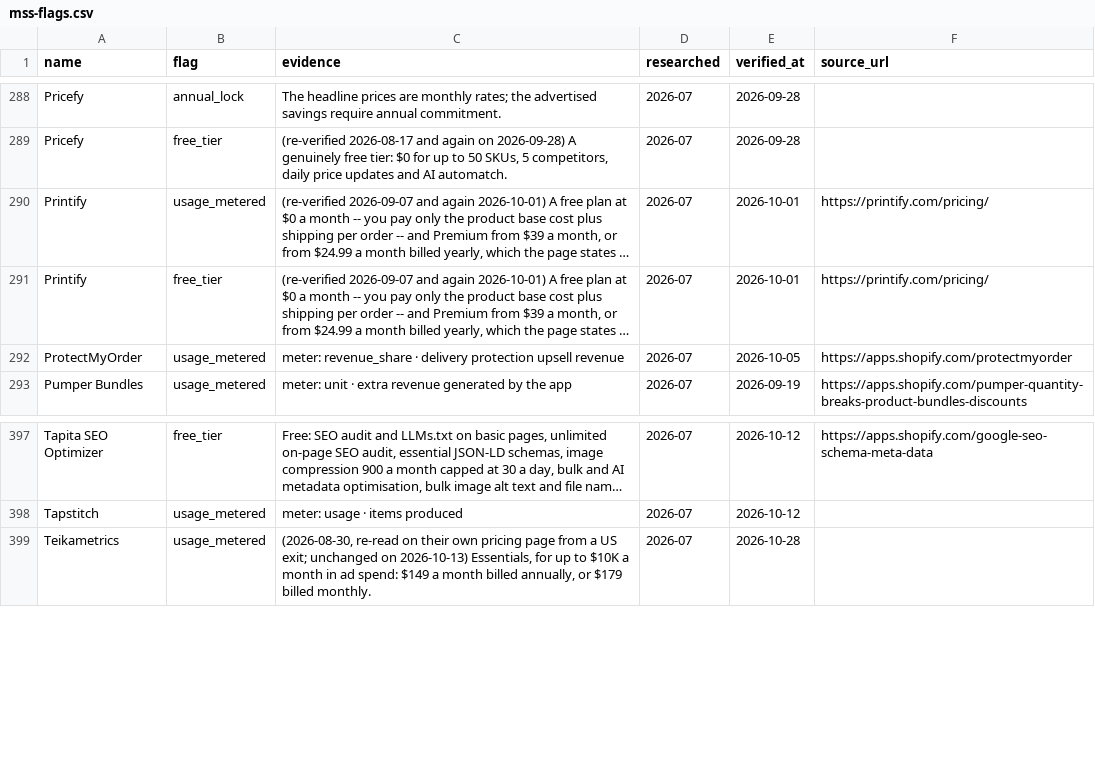
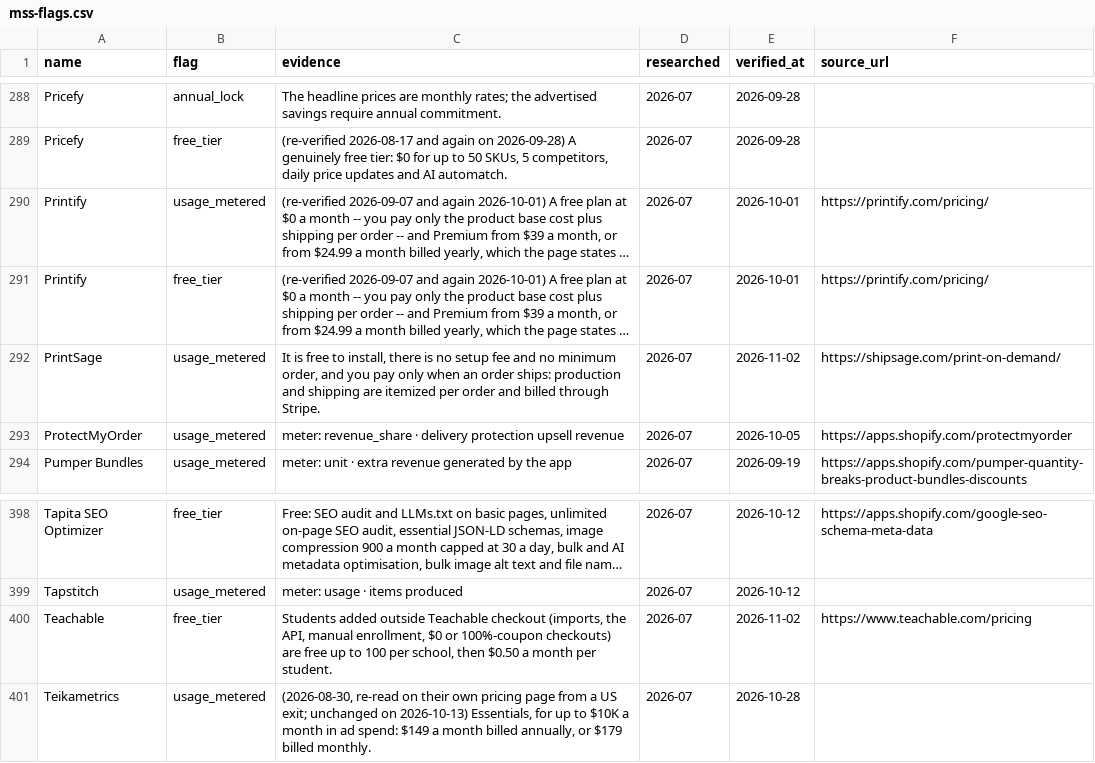
Before and after one commit to NewBegin-gif/marketingandsalessoftware, a CSV file: data/mss-flags.csv, drawn as a sheet; only a part is shown, gaps mark what is left out; long unchanged cells end in …; the diff names each change by its address in the sheet, - before the commit and + after, or states it on an @@ line.

```diff
--- a/data/mss-flags.csv
+++ b/data/mss-flags.csv
+row 292: PrintSage | usage_metered | It is free to install, there is no setup fee and no minimum order, and you pay only when an order ships: production and shipping are itemized per order and billed through Stripe. | 2026-07 | 2026-11-02 | https://shipsage.com/print-on-demand/
+row 400: Teachable | free_tier | Students added outside Teachable checkout (imports, the API, manual enrollment, $0 or 100%-coupon checkouts) are free up to 100 per school, then $0.50 a month per student. | 2026-07 | 2026-11-02 | https://www.teachable.com/pricing
```
Also changed, not shown: data/mss-tools.csv, 14 other files.
